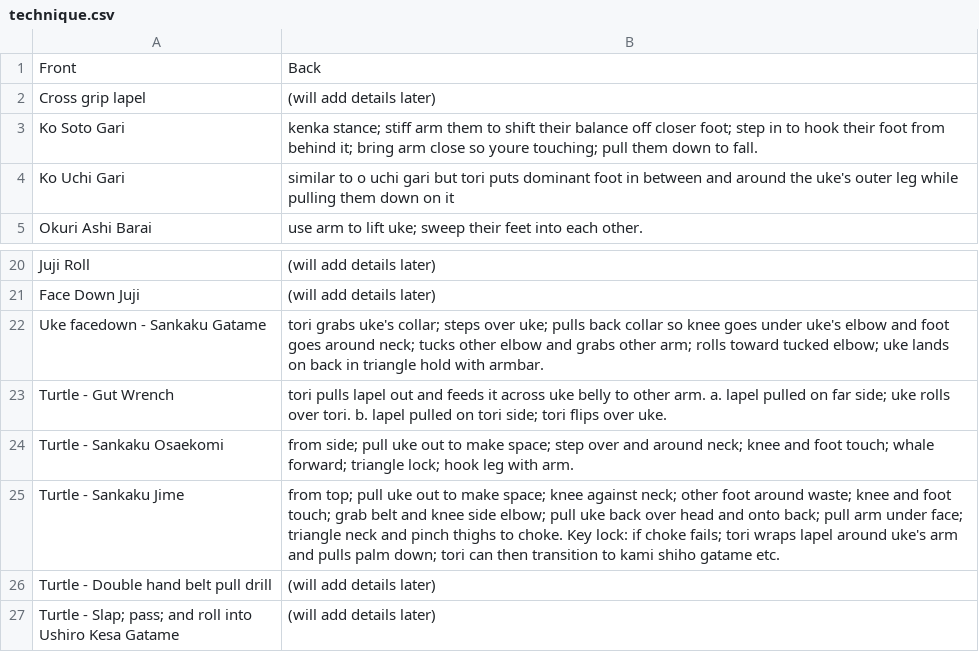
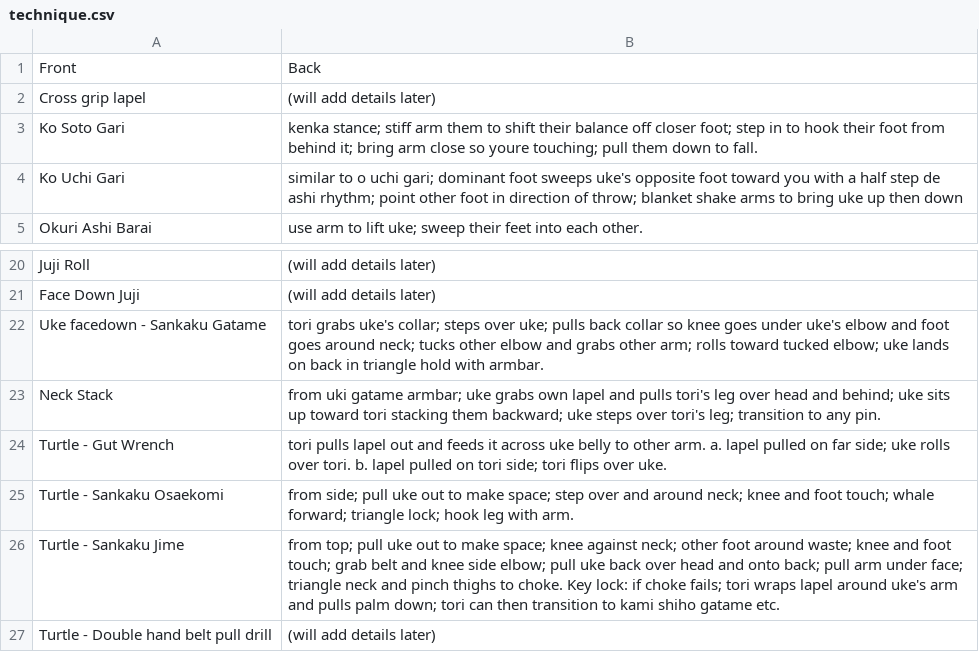
Before and after one commit to grayboywilliams/judo-flashcards, a CSV file: study/yonkyu/technique.csv, drawn as a sheet; only a part is shown, gaps mark what is left out; the shorter side is filled out with more unchanged rows.

```diff
--- a/study/yonkyu/technique.csv
+++ b/study/yonkyu/technique.csv
@@ -3,3 +3,3 @@ Cross grip lapel,(will add details later)
 Ko Soto Gari,kenka stance; stiff arm them to shift their balance off closer foot; step in to hook their foot from behind it; bring arm close so youre touching; pull them down to fall.
-Ko Uchi Gari,similar to o uchi gari but tori puts dominant foot in between and around the uke's outer leg while pulling them down on it
+Ko Uchi Gari,similar to o uchi gari; dominant foot sweeps uke's opposite foot toward you with a half step de ashi rhythm; point other foot in direction of throw; blanket shake arms to bring uke up then down
 Okuri Ashi Barai,use arm to lift uke; sweep their feet into each other.
@@ -22,2 +22,3 @@ Face Down Juji,(will add details later)
 Uke facedown - Sankaku Gatame,tori grabs uke's collar; steps over uke; pulls back collar so knee goes under uke's elbow and foot goes around neck; tucks other elbow and grabs other arm; rolls toward tucked elbow; uke lands on back in triangle hold with armbar.
+Neck Stack,from uki gatame armbar; uke grabs own lapel and pulls tori's leg over head and behind; uke sits up toward tori stacking them backward; uke steps over tori's leg; transition to any pin.
 Turtle - Gut Wrench,tori pulls lapel out and feeds it across uke belly to other arm. a. lapel pulled on far side; uke rolls over tori. b. lapel pulled on tori side; tori flips over uke.
```
Also changed, not shown: 2 other files.
